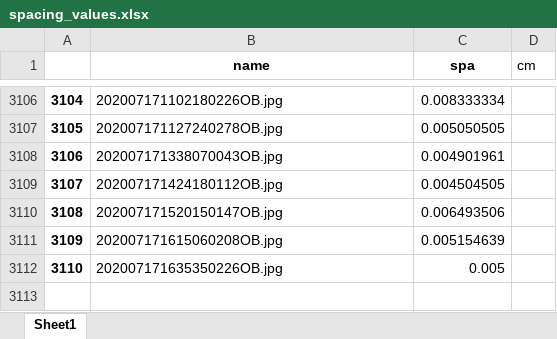
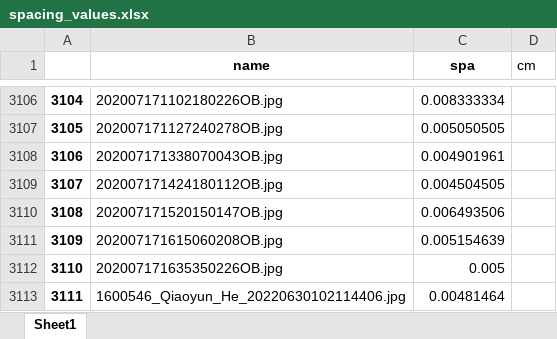
Before and after one commit to brycekl/yanmian, an Excel workbook: data_utils/data_information/spacing_values.xlsx, sheet Sheet1, drawn as a sheet; only a part is shown, gaps mark what is left out; values as stored, in another font and other column widths than the file's, no borders; the diff names each change by its address in the sheet, - before the commit and + after, or states it on an @@ line.

```diff
--- a/data_utils/data_information/spacing_values.xlsx (sheet Sheet1)
+++ b/data_utils/data_information/spacing_values.xlsx (sheet Sheet1)
+row 3113: 3111 | 1600546_Qiaoyun_He_20220630102114406.jpg | 0.00481464
```
Also changed, not shown: 16 other files.
